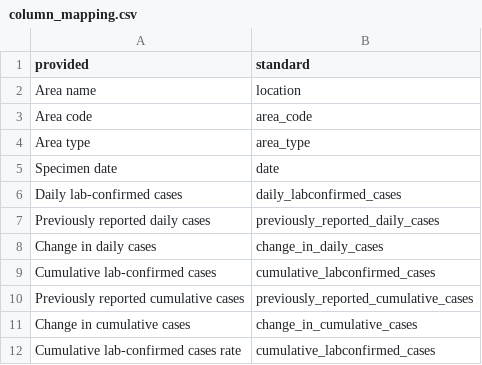
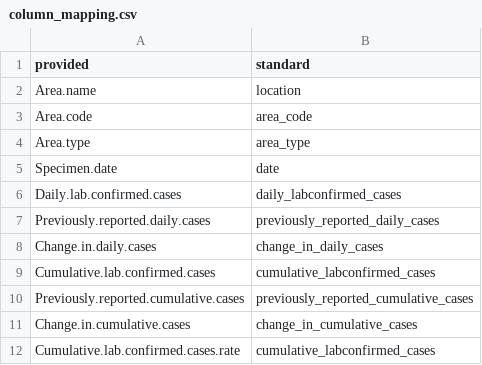
Before and after one commit to gabrielburcea/maps, a CSV file: uk_gov_corona_virus_latest/column_mapping.csv, drawn as a sheet.

Commit message:
updated script for uk gov corona virus latest, bringing up funny numbers in standard

```diff
--- a/uk_gov_corona_virus_latest/column_mapping.csv
+++ b/uk_gov_corona_virus_latest/column_mapping.csv
@@ -1,12 +1,12 @@
 "provided","standard"
-"Area name","location"
-"Area code","area_code"
-"Area type","area_type"
-"Specimen date","date"
-"Daily lab-confirmed cases","daily_labconfirmed_cases"
-"Previously reported daily cases","previously_reported_daily_cases"
-"Change in daily cases","change_in_daily_cases"
-"Cumulative lab-confirmed cases","cumulative_labconfirmed_cases"
-"Previously reported cumulative cases","previously_reported_cumulative_cases"
-"Change in cumulative cases","change_in_cumulative_cases"
-"Cumulative lab-confirmed cases rate","cumulative_labconfirmed_cases"
+"Area.name","location"
+"Area.code","area_code"
+"Area.type","area_type"
+"Specimen.date","date"
+"Daily.lab.confirmed.cases","daily_labconfirmed_cases"
+"Previously.reported.daily.cases","previously_reported_daily_cases"
+"Change.in.daily.cases","change_in_daily_cases"
+"Cumulative.lab.confirmed.cases","cumulative_labconfirmed_cases"
+"Previously.reported.cumulative.cases","previously_reported_cumulative_cases"
+"Change.in.cumulative.cases","change_in_cumulative_cases"
+"Cumulative.lab.confirmed.cases.rate","cumulative_labconfirmed_cases"
```
Also changed, not shown: 4 other files.
